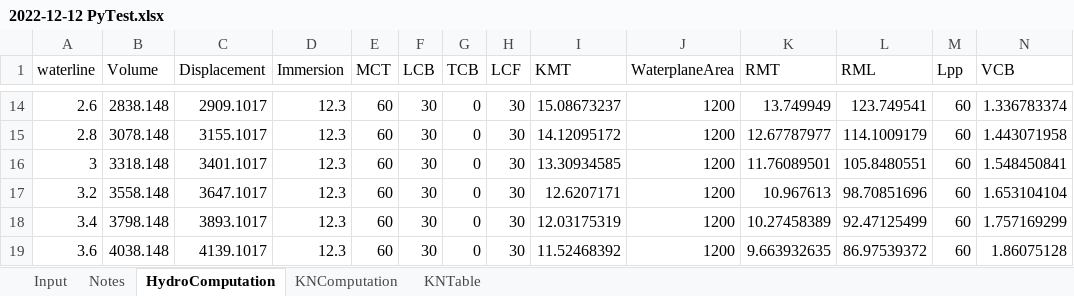
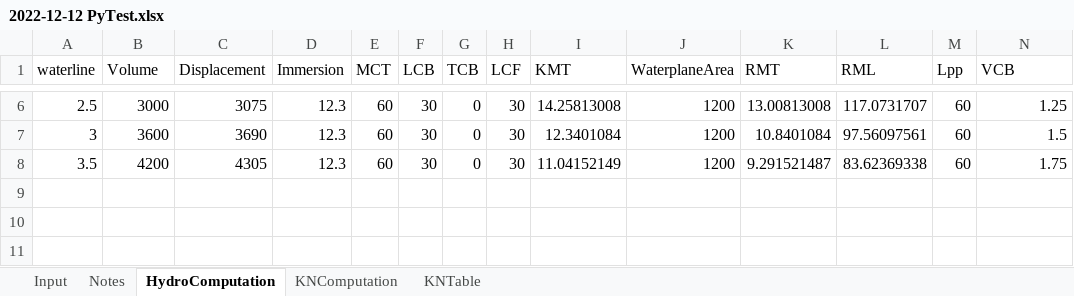
Before and after one commit to akira215/pyHydrostatics, an Excel workbook: 2022-12-12 PyTest.xlsx, sheet HydroComputation, drawn as a sheet; only a part is shown, gaps mark what is left out; values as stored, in another font and other column widths than the file's, no borders; table styles not drawn; removed rows and columns are numbered as before the commit, all else as after; the diff covers the shown part only; the diff names each change by its address in the sheet, - before the commit and + after, or states it on an @@ line.

```diff
--- a/2022-12-12 PyTest.xlsx (sheet HydroComputation)
+++ b/2022-12-12 PyTest.xlsx (sheet HydroComputation)
-A6 (waterline): 2.6
+A6 (waterline): 2.5
-B6 (Volume): 2838.148
+B6 (Volume): 3000
-C6 (Displacement): 2909.1017
+C6 (Displacement): 3075
-I6 (KMT): 15.08673237
+I6 (KMT): 14.25813008
-K6 (RMT): 13.749949
+K6 (RMT): 13.00813008
-L6 (RML): 123.749541
+L6 (RML): 117.0731707
-N6 (VCB): 1.336783374
+N6 (VCB): 1.25
-row 15: 2.8 | 3078.148 | 3155.1017 | 12.3 | 60 | 30 | 0 | 30 | 14.12095172 | 1200 | 12.67787977 | 114.1009179 | 60 | 1.443071958
-B7 (Volume): 3318.148
+B7 (Volume): 3600
-C7 (Displacement): 3401.1017
+C7 (Displacement): 3690
-I7 (KMT): 13.30934585
+I7 (KMT): 12.3401084
-K7 (RMT): 11.76089501
+K7 (RMT): 10.8401084
-L7 (RML): 105.8480551
+L7 (RML): 97.56097561
-N7 (VCB): 1.548450841
+N7 (VCB): 1.5
-A8 (waterline): 3.2
+A8 (waterline): 3.5
-B8 (Volume): 3558.148
+B8 (Volume): 4200
-C8 (Displacement): 3647.1017
+C8 (Displacement): 4305
-I8 (KMT): 12.6207171
+I8 (KMT): 11.04152149
-K8 (RMT): 10.967613
+K8 (RMT): 9.291521487
-L8 (RML): 98.70851696
+L8 (RML): 83.62369338
-N8 (VCB): 1.653104104
+N8 (VCB): 1.75
-row 18: 3.4 | 3798.148 | 3893.1017 | 12.3 | 60 | 30 | 0 | 30 | 12.03175319 | 1200 | 10.27458389 | 92.47125499 | 60 | 1.757169299
-row 19: 3.6 | 4038.148 | 4139.1017 | 12.3 | 60 | 30 | 0 | 30 | 11.52468392 | 1200 | 9.663932635 | 86.97539372 | 60 | 1.86075128
```
Also changed, not shown: 2 added rows, 10 removed rows and 18 edited cells elsewhere in this sheet, sheet KNComputation, sheet KNTable, charts or pictures, 6 other files.
